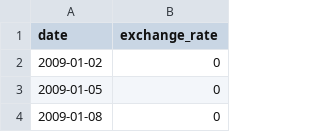
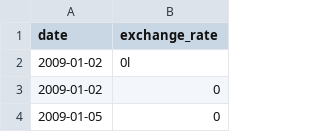
Before and after one commit to vetuedenoir/cpp_modul, a CSV file: modul9/ex00/data.csv, drawn as a sheet; only a part is shown; the shorter side is filled out with more unchanged rows; the diff names each change by its address in the sheet, - before the commit and + after, or states it on an @@ line.

Commit message:
parsing BitcoinExchange fini

```diff
--- a/modul9/ex00/data.csv
+++ b/modul9/ex00/data.csv
+row 2: 2009-01-02 | 0l
```
Also changed, not shown: 4 other files.
